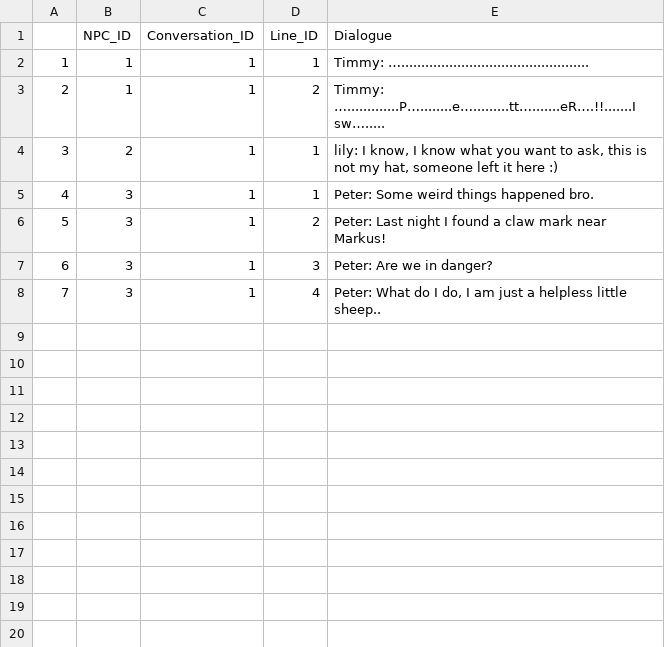
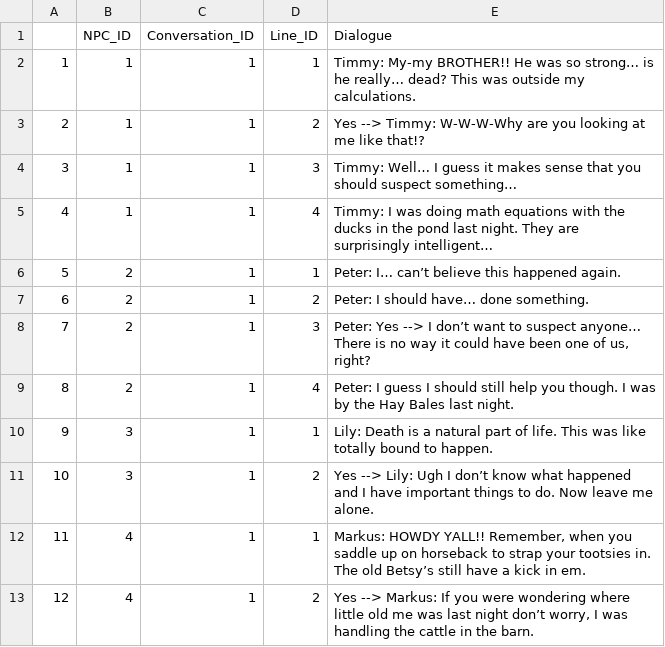
Before and after one commit to CameronAyling-abertay/Unknown-Studios, a CSV file: NPC_dialogue.csv, drawn as a sheet; removed rows and columns are numbered as before the commit, all else as after; the diff names each change by its address in the sheet, - before the commit and + after, or states it on an @@ line.

Commit message:
v1.1.7 - dialogue & clue
v1.1.7 - dialogue & clue
1. made new layout.
2. made color-ground to seperate different areas where sheep is located individually on each one.
3. changed dialogues and clue.
4. fixed format issue of CSV file where punctuation marks not showing properly, format changed to CSV UTF-8 (Comma delimited).
5. Total of 4 sheep and 1 clue in the game.
6. changed player material.

```diff
--- a/NPC_dialogue.csv
+++ b/NPC_dialogue.csv
-E2 (Dialogue): Timmy: …...............................................
+E2 (Dialogue): Timmy: My-my BROTHER!! He was so strong… is he really… dead? This was outside my calculations.
-E3 (Dialogue): Timmy: ….............P…........e….........tt….......eR….!!.......I sw….....
+E3 (Dialogue): Yes --> Timmy: W-W-W-Why are you looking at me like that!?
+row 4: 3 | 1 | 1 | 3 | Timmy: Well… I guess it makes sense that you should suspect something…
+row 5: 4 | 1 | 1 | 4 | Timmy: I was doing math equations with the ducks in the pond last night. They are surprisingly intelligent…
@@ column A renumbered between rows 6 and 11 @@
-E6 (Dialogue): lily: I know, I know what you want to ask, this is not my hat, someone left it here :)
+E6 (Dialogue): Peter: I… can’t believe this happened again.
+row 7: 6 | 2 | 1 | 2 | Peter: I should have… done something.
+row 8: 7 | 2 | 1 | 3 | Peter: Yes --> I don’t want to suspect anyone… There is no way it could have been one of us, right?
+row 9: 8 | 2 | 1 | 4 | Peter: I guess I should still help you though. I was by the Hay Bales last night.
-E10 (Dialogue): Peter: Some weird things happened bro.
+E10 (Dialogue): Lily: Death is a natural part of life. This was like totally bound to happen.
-E11 (Dialogue): Peter: Last night I found a claw mark near Markus!
+E11 (Dialogue): Yes --> Lily: Ugh I don’t know what happened and I have important things to do. Now leave me alone.
-row 7: 6 | 3 | 1 | 3 | Peter: Are we in danger?
-row 8: 7 | 3 | 1 | 4 | Peter: What do I do, I am just a helpless little sheep..
+row 12: 11 | 4 | 1 | 1 | Markus: HOWDY YALL!! Remember, when you saddle up on horseback to strap your tootsies in. The old Betsy’s still have a kick in em.
+row 13: 12 | 4 | 1 | 2 | Yes --> Markus: If you were wondering where little old me was last night don’t worry, I was handling the cattle in the barn.
```
Also changed, not shown: 20 other files.
